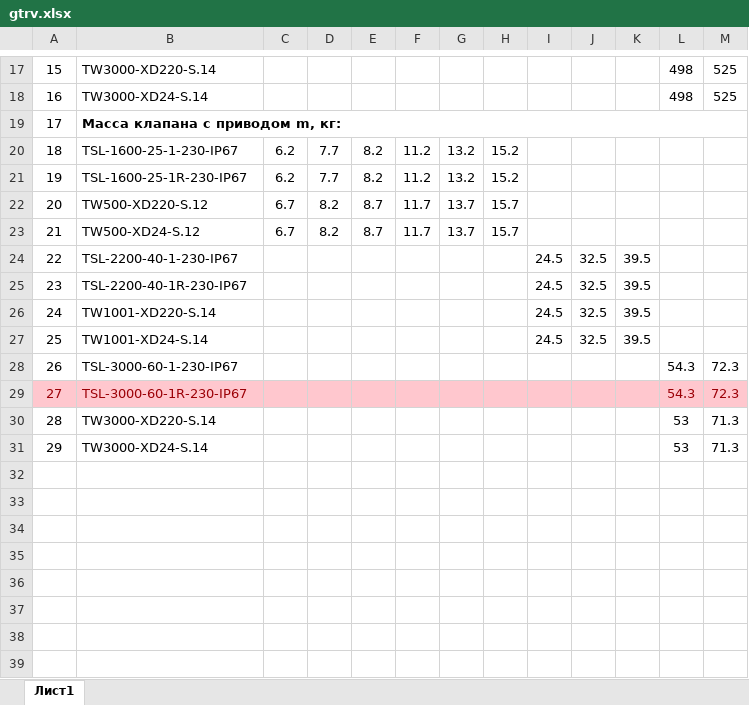
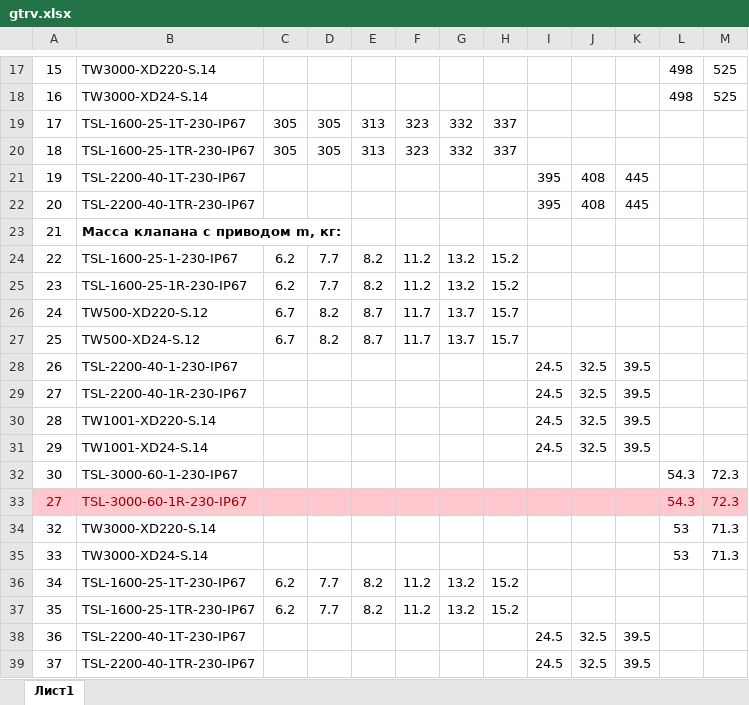
Before and after one commit to PaZa96/TeplosilaWeb, an Excel workbook: TeplosilaWeb/Content/properties/gtrv.xlsx, sheet Лист1, drawn as a sheet; only a part is shown, gaps mark what is left out; values as stored, in another font and other column widths than the file's, no borders; removed rows and columns are numbered as before the commit, all else as after; the diff names each change by its address in the sheet, - before the commit and + after, or states it on an @@ line.

```diff
--- a/TeplosilaWeb/Content/properties/gtrv.xlsx (sheet Лист1)
+++ b/TeplosilaWeb/Content/properties/gtrv.xlsx (sheet Лист1)
-B19: Масса клапана с приводом m, кг:
+B19: TSL-1600-25-1T-230-IP67
-B19 bold: on
+B19 bold: off
-B19:M19 merged
-C19: (empty)
+C19: 305
-D19: (empty)
+D19: 305
-E19: (empty)
+E19: 313
-F19: (empty)
+F19: 323
-G19: (empty)
+G19: 332
-H19: (empty)
+H19: 337
+row 20: 18 | TSL-1600-25-1TR-230-IP67 | 305 | 305 | 313 | 323 | 332 | 337
+row 21: 19 | TSL-2200-40-1T-230-IP67 |  |  |  |  |  |  | 395 | 408 | 445
+row 22: 20 | TSL-2200-40-1TR-230-IP67 |  |  |  |  |  |  | 395 | 408 | 445
+row 23: 21 | Масса клапана с приводом m, кг:
-A24: 18
+A24: 22
-A25: 19
+A25: 23
-A26: 20
+A26: 24
-A27: 21
+A27: 25
-A28: 22
+A28: 26
-A29: 23
+A29: 27
-A30: 24
+A30: 28
-A31: 25
+A31: 29
-A32: 26
+A32: 30
-A34: 28
+A34: 32
-A35: 29
+A35: 33
+row 36: 34 | TSL-1600-25-1T-230-IP67 | 6.2 | 7.7 | 8.2 | 11.2 | 13.2 | 15.2
+row 37: 35 | TSL-1600-25-1TR-230-IP67 | 6.2 | 7.7 | 8.2 | 11.2 | 13.2 | 15.2
+row 38: 36 | TSL-2200-40-1T-230-IP67 |  |  |  |  |  |  | 24.5 | 32.5 | 39.5
+row 39: 37 | TSL-2200-40-1TR-230-IP67 |  |  |  |  |  |  | 24.5 | 32.5 | 39.5
```
Also changed, not shown: TeplosilaWeb/Content/properties/gtrv3.xlsx, TeplosilaWeb/Content/properties/gtrvt.xlsx, 5 other files.
